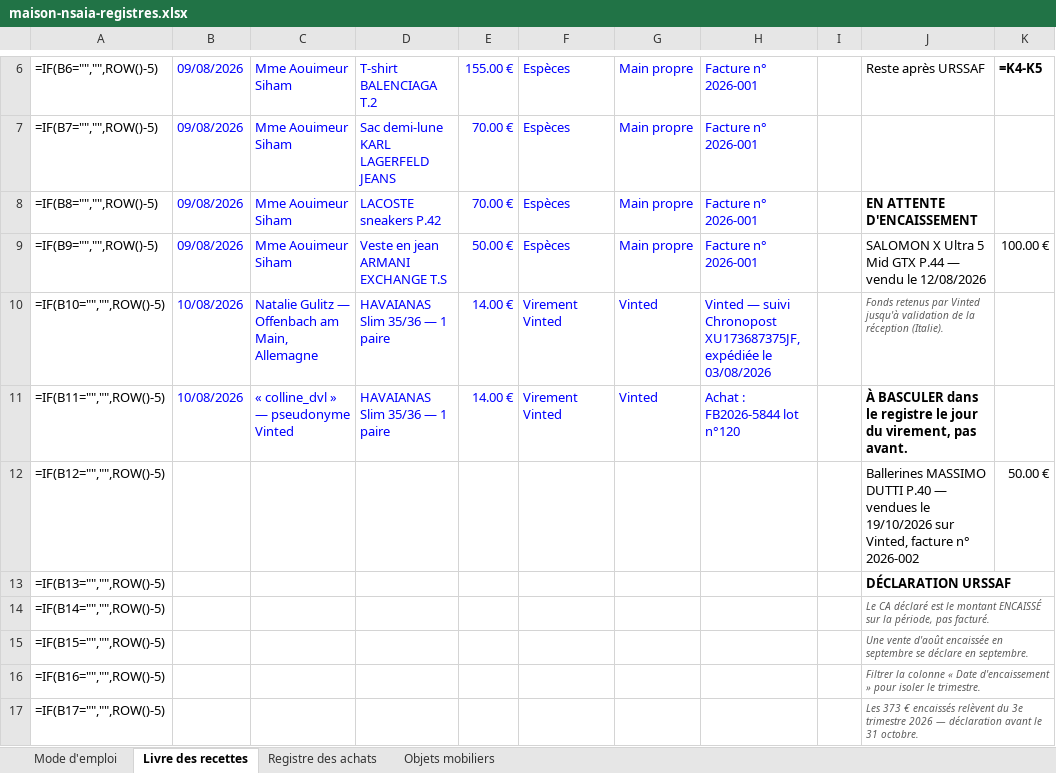
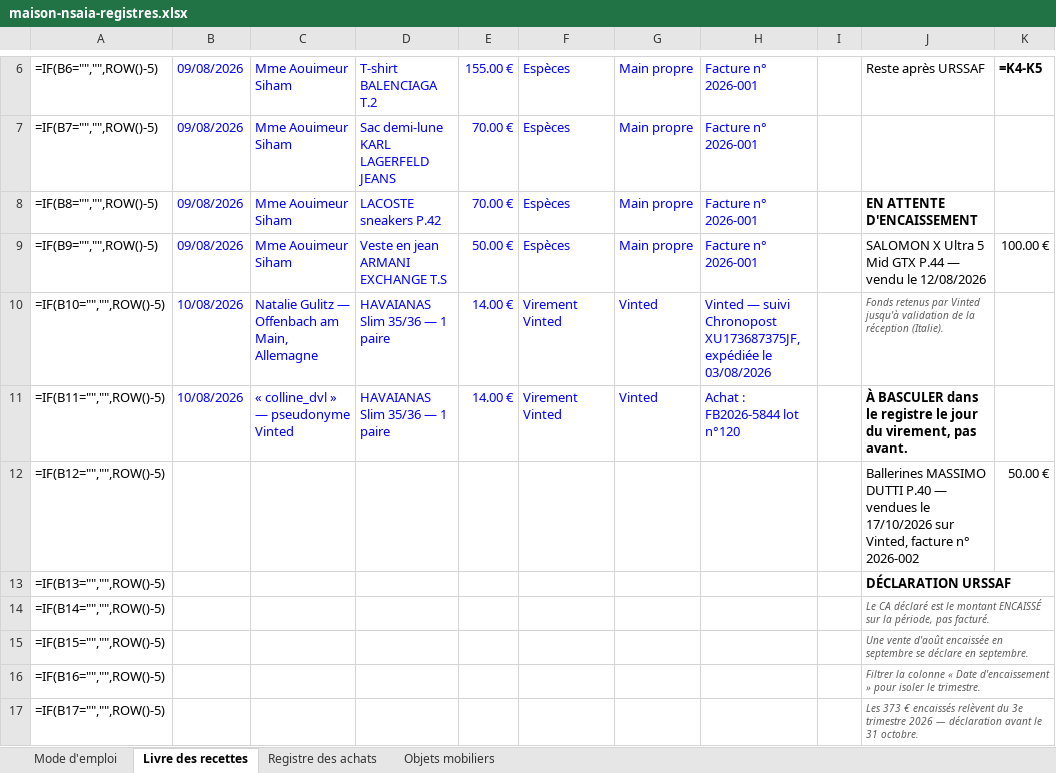
Before and after one commit to ninislegamer/ps4, an Excel workbook: exports/maison-nsaia-registres.xlsx, sheet Livre des recettes, drawn as a sheet; only a part is shown, gaps mark what is left out; values as stored, in another font and other column widths than the file's, no borders; formulas without a stored value are shown as written; the diff names each change by its address in the sheet, - before the commit and + after, or states it on an @@ line.

```diff
--- a/exports/maison-nsaia-registres.xlsx (sheet Livre des recettes)
+++ b/exports/maison-nsaia-registres.xlsx (sheet Livre des recettes)
-J12: …vendues le 19/10/2026 sur Vinted,…
+J12: …vendues le 17/10/2026 sur Vinted,…
```
Also changed, not shown: sheet Objets mobiliers, exports/maison-nsaia-stock.xlsx, 2 other files.
